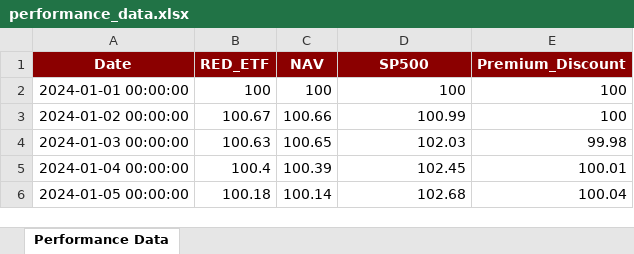
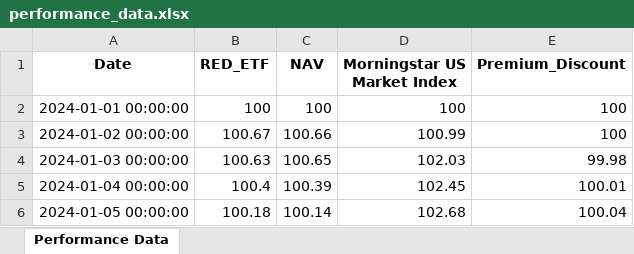
Before and after one commit to ofTarradiddle/RED, an Excel workbook: data/performance_data.xlsx, sheet Performance Data, drawn as a sheet; only a part is shown; values as stored, in another font and other column widths than the file's, no borders; the diff names each change by its address in the sheet, - before the commit and + after, or states it on an @@ line.

```diff
--- a/data/performance_data.xlsx (sheet Performance Data)
+++ b/data/performance_data.xlsx (sheet Performance Data)
@@ A1:E1 fill: #8B0000 → none, text colour: #FFFFFF → black @@
-D1: SP500
+D1: Morningstar US Market Index
```
Also changed, not shown: 13 other files.
